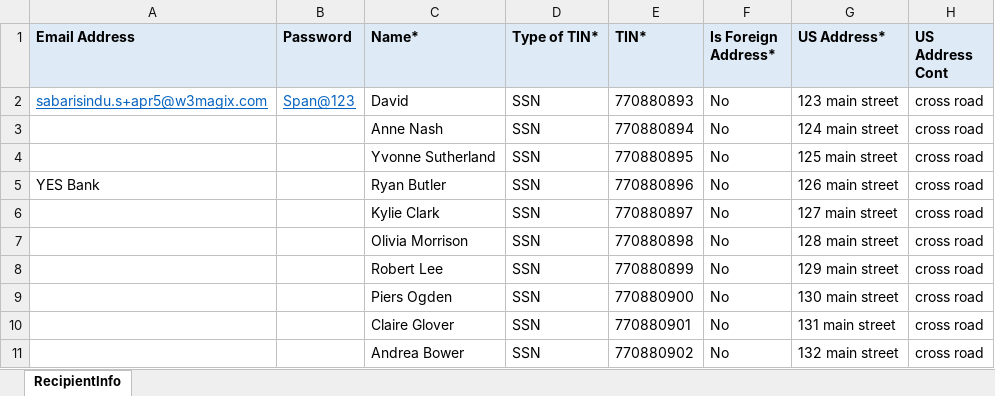
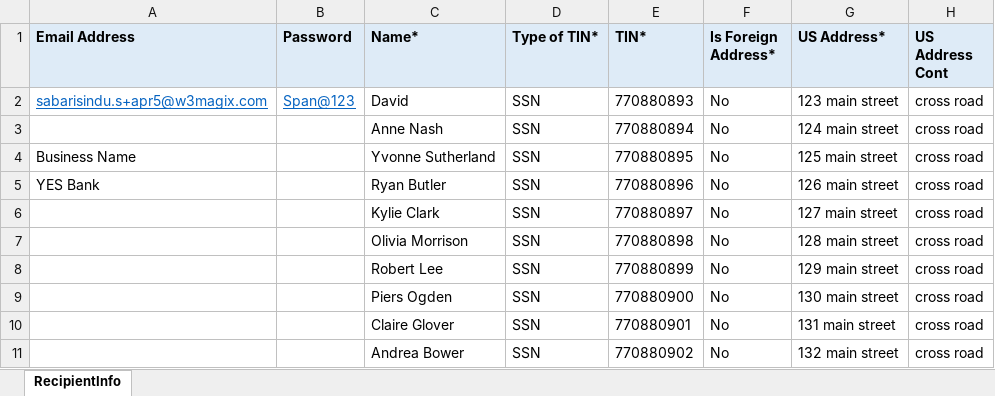
Before and after one commit to Udhaya360/tbsautomation, an Excel workbook: 1099NEC_2021.xlsx, sheet RecipientInfo, drawn as a sheet; only a part is shown; values as stored, in another font and other column widths than the file's, no borders; the diff names each change by its address in the sheet, - before the commit and + after, or states it on an @@ line.

```diff
--- a/1099NEC_2021.xlsx (sheet RecipientInfo)
+++ b/1099NEC_2021.xlsx (sheet RecipientInfo)
-A4 (Email Address): (empty)
+A4 (Email Address): Business Name
```
Also changed, not shown: 6 other files.
